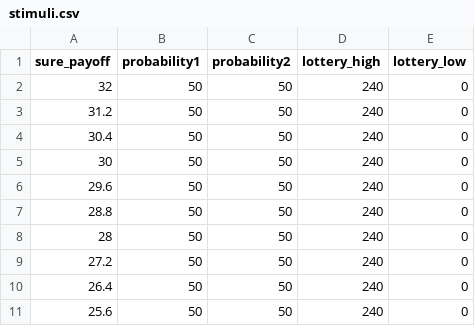
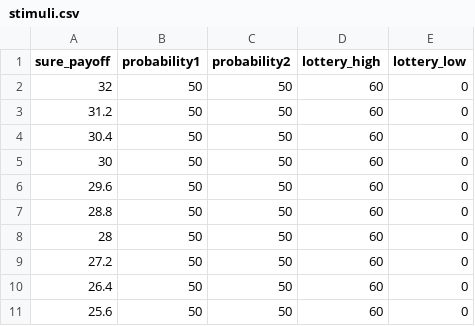
Before and after one commit to chenyuyou/Behavior-template, a CSV file: loss_ambiguity/stimuli.csv, drawn as a sheet.

```diff
--- a/loss_ambiguity/stimuli.csv
+++ b/loss_ambiguity/stimuli.csv
@@ -1,11 +1,11 @@
 sure_payoff,probability1,probability2,lottery_high,lottery_low
-32,50,50,240,0
-31.2,50,50,240,0
-30.4,50,50,240,0
-30,50,50,240,0
-29.6,50,50,240,0
-28.8,50,50,240,0
-28,50,50,240,0
-27.2,50,50,240,0
-26.4,50,50,240,0
-25.6,50,50,240,0
+32,50,50,60,0
+31.2,50,50,60,0
+30.4,50,50,60,0
+30,50,50,60,0
+29.6,50,50,60,0
+28.8,50,50,60,0
+28,50,50,60,0
+27.2,50,50,60,0
+26.4,50,50,60,0
+25.6,50,50,60,0
```
Also changed, not shown: 44 other files.
